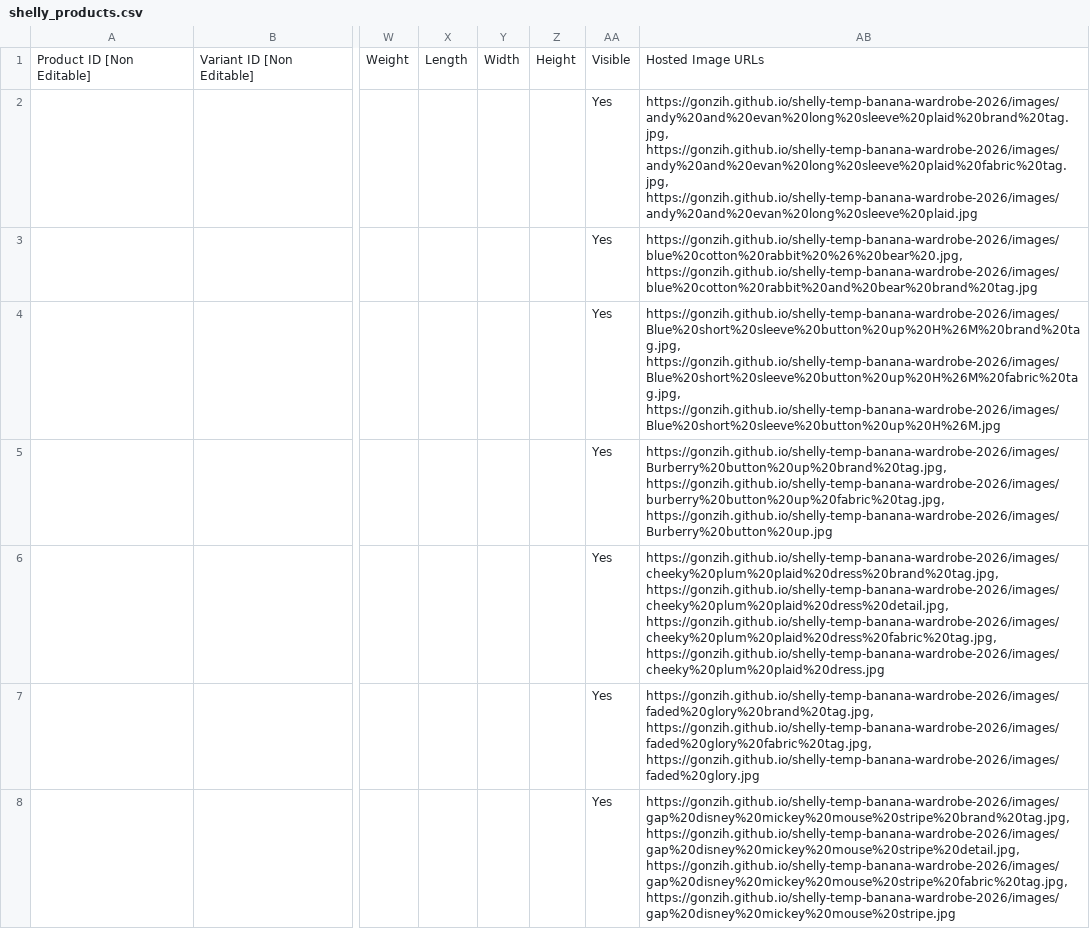
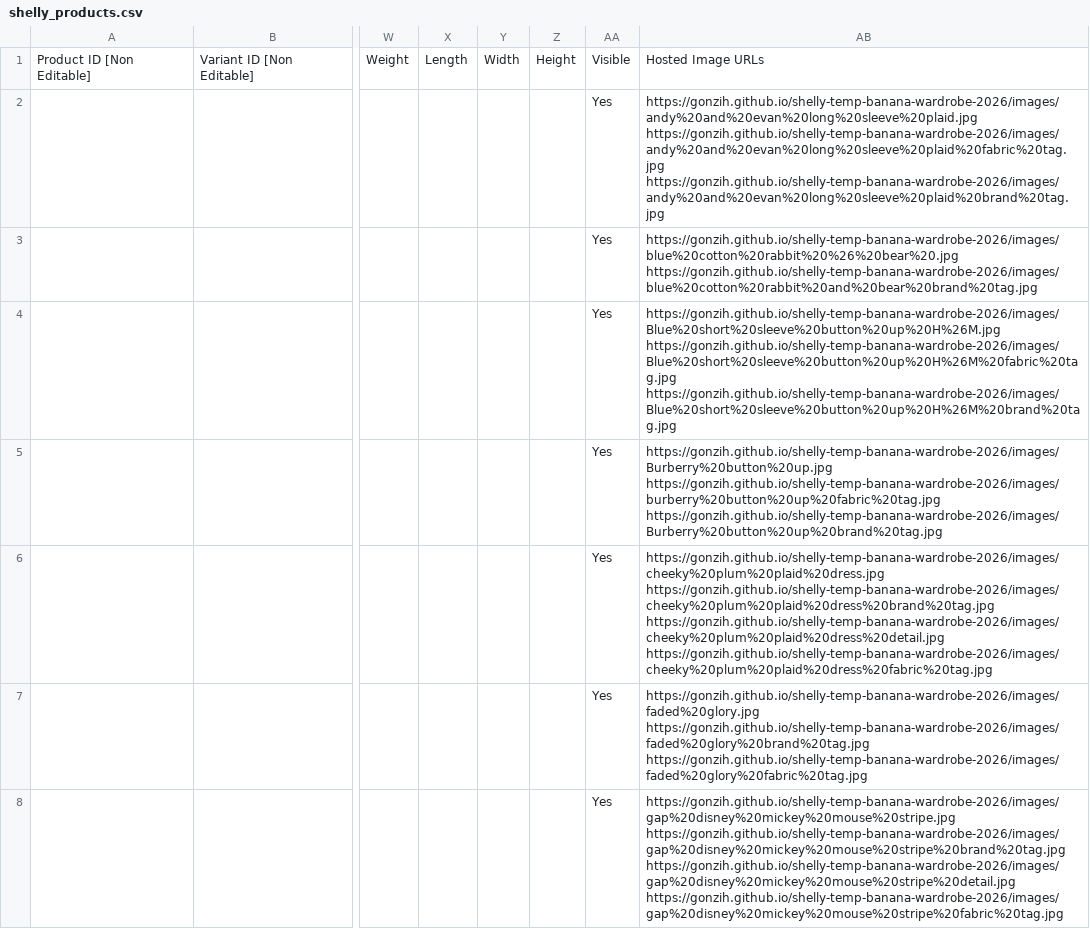
Before and after one commit to Gonzih/shelly-temp-banana-wardrobe-2026, a CSV file: shelly_products.csv, drawn as a sheet; only a part is shown, gaps mark what is left out; the diff covers the shown part only; the diff names each change by its address in the sheet, - before the commit and + after, or states it on an @@ line.

Commit message:
Fix image order (item first) and URL separator (space not comma)

```diff
--- a/shelly_products.csv
+++ b/shelly_products.csv
-AB2: https://gonzih.github.io/shelly-temp-banana-wardrobe-2026/images/andy%20and%20evan%20long%20sleeve%20plaid%20brand%20tag.jpg, https://gonzih.github.io/shelly-temp-banana-wardrobe-2026/images/andy%20and%20evan%20long%20sleeve%20plaid%20fabric%20tag.jpg, https://gonzih.github.io/shelly-temp-banana-wardrobe-2026/images/andy%20and%20evan%20long%20sleeve%20plaid.jpg
+AB2: https://gonzih.github.io/shelly-temp-banana-wardrobe-2026/images/andy%20and%20evan%20long%20sleeve%20plaid.jpg https://gonzih.github.io/shelly-temp-banana-wardrobe-2026/images/andy%20and%20evan%20long%20sleeve%20plaid%20fabric%20tag.jpg https://gonzih.github.io/shelly-temp-banana-wardrobe-2026/images/andy%20and%20evan%20long%20sleeve%20plaid%20brand%20tag.jpg
-AB3: https://gonzih.github.io/shelly-temp-banana-wardrobe-2026/images/blue%20cotton%20rabbit%20%26%20bear%20.jpg, https://gonzih.github.io/shelly-temp-banana-wardrobe-2026/images/blue%20cotton%20rabbit%20and%20bear%20brand%20tag.jpg
+AB3: https://gonzih.github.io/shelly-temp-banana-wardrobe-2026/images/blue%20cotton%20rabbit%20%26%20bear%20.jpg https://gonzih.github.io/shelly-temp-banana-wardrobe-2026/images/blue%20cotton%20rabbit%20and%20bear%20brand%20tag.jpg
-AB4: https://gonzih.github.io/shelly-temp-banana-wardrobe-2026/images/Blue%20short%20sleeve%20button%20up%20H%26M%20brand%20tag.jpg, https://gonzih.github.io/shelly-temp-banana-wardrobe-2026/images/Blue%20short%20sleeve%20button%20up%20H%26M%20fabric%20tag.jpg, https://gonzih.github.io/shelly-temp-banana-wardrobe-2026/images/Blue%20short%20sleeve%20button%20up%20H%26M.jpg
+AB4: https://gonzih.github.io/shelly-temp-banana-wardrobe-2026/images/Blue%20short%20sleeve%20button%20up%20H%26M.jpg https://gonzih.github.io/shelly-temp-banana-wardrobe-2026/images/Blue%20short%20sleeve%20button%20up%20H%26M%20fabric%20tag.jpg https://gonzih.github.io/shelly-temp-banana-wardrobe-2026/images/Blue%20short%20sleeve%20button%20up%20H%26M%20brand%20tag.jpg
-AB5: https://gonzih.github.io/shelly-temp-banana-wardrobe-2026/images/Burberry%20button%20up%20brand%20tag.jpg, https://gonzih.github.io/shelly-temp-banana-wardrobe-2026/images/burberry%20button%20up%20fabric%20tag.jpg, https://gonzih.github.io/shelly-temp-banana-wardrobe-2026/images/Burberry%20button%20up.jpg
+AB5: https://gonzih.github.io/shelly-temp-banana-wardrobe-2026/images/Burberry%20button%20up.jpg https://gonzih.github.io/shelly-temp-banana-wardrobe-2026/images/burberry%20button%20up%20fabric%20tag.jpg https://gonzih.github.io/shelly-temp-banana-wardrobe-2026/images/Burberry%20button%20up%20brand%20tag.jpg
-AB6: https://gonzih.github.io/shelly-temp-banana-wardrobe-2026/images/cheeky%20plum%20plaid%20dress%20brand%20tag.jpg, https://gonzih.github.io/shelly-temp-banana-wardrobe-2026/images/cheeky%20plum%20plaid%20dress%20detail.jpg, https://gonzih.github.io/shelly-temp-banana-wardrobe-2026/images/cheeky%20plum%20plaid%20dress%20fabric%20tag.jpg, https://gonzih.github.io/shelly-temp-banana-wardrobe-2026/images/cheeky%20plum%20plaid%20dress.jpg
+AB6: https://gonzih.github.io/shelly-temp-banana-wardrobe-2026/images/cheeky%20plum%20plaid%20dress.jpg https://gonzih.github.io/shelly-temp-banana-wardrobe-2026/images/cheeky%20plum%20plaid%20dress%20brand%20tag.jpg https://gonzih.github.io/shelly-temp-banana-wardrobe-2026/images/cheeky%20plum%20plaid%20dress%20detail.jpg https://gonzih.github.io/shelly-temp-banana-wardrobe-2026/images/cheeky%20plum%20plaid%20dress%20fabric%20tag.jpg
-AB7: https://gonzih.github.io/shelly-temp-banana-wardrobe-2026/images/faded%20glory%20brand%20tag.jpg, https://gonzih.github.io/shelly-temp-banana-wardrobe-2026/images/faded%20glory%20fabric%20tag.jpg, https://gonzih.github.io/shelly-temp-banana-wardrobe-2026/images/faded%20glory.jpg
+AB7: https://gonzih.github.io/shelly-temp-banana-wardrobe-2026/images/faded%20glory.jpg https://gonzih.github.io/shelly-temp-banana-wardrobe-2026/images/faded%20glory%20brand%20tag.jpg https://gonzih.github.io/shelly-temp-banana-wardrobe-2026/images/faded%20glory%20fabric%20tag.jpg
-AB8: https://gonzih.github.io/shelly-temp-banana-wardrobe-2026/images/gap%20disney%20mickey%20mouse%20stripe%20brand%20tag.jpg, https://gonzih.github.io/shelly-temp-banana-wardrobe-2026/images/gap%20disney%20mickey%20mouse%20stripe%20detail.jpg, https://gonzih.github.io/shelly-temp-banana-wardrobe-2026/images/gap%20disney%20mickey%20mouse%20stripe%20fabric%20tag.jpg, https://gonzih.github.io/shelly-temp-banana-wardrobe-2026/images/gap%20disney%20mickey%20mouse%20stripe.jpg
+AB8: https://gonzih.github.io/shelly-temp-banana-wardrobe-2026/images/gap%20disney%20mickey%20mouse%20stripe.jpg https://gonzih.github.io/shelly-temp-banana-wardrobe-2026/images/gap%20disney%20mickey%20mouse%20stripe%20brand%20tag.jpg https://gonzih.github.io/shelly-temp-banana-wardrobe-2026/images/gap%20disney%20mickey%20mouse%20stripe%20detail.jpg https://gonzih.github.io/shelly-temp-banana-wardrobe-2026/images/gap%20disney%20mickey%20mouse%20stripe%20fabric%20tag.jpg
```
Also changed, not shown: 33 edited cells elsewhere in this file.
